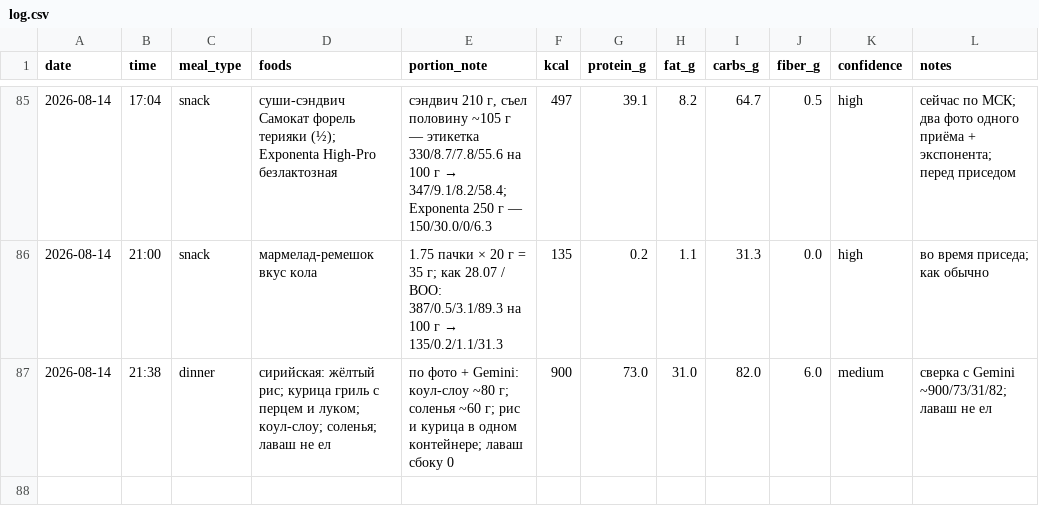
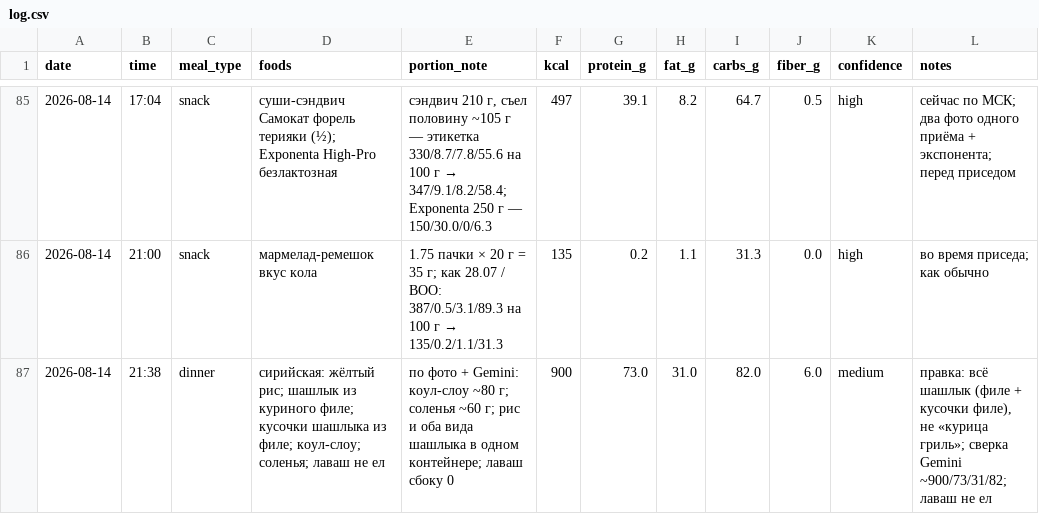
Before and after one commit to xamartinsa/goals, a CSV file: nutrition/log.csv, drawn as a sheet; only a part is shown, gaps mark what is left out.

```diff
--- a/nutrition/log.csv
+++ b/nutrition/log.csv
@@ -86,2 +86,2 @@ date,time,meal_type,foods,portion_note,kcal,protein_g,fat_g,carbs_g,fiber_g,conf
 2026-08-14,21:00,snack,"мармелад-ремешок вкус кола","1.75 пачки × 20 г = 35 г; как 28.07 / BOO: 387/0.5/3.1/89.3 на 100 г → 135/0.2/1.1/31.3",135,0.2,1.1,31.3,0.0,high,"во время приседа; как обычно"
-2026-08-14,21:38,dinner,"сирийская: жёлтый рис; курица гриль с перцем и луком; коул-слоу; соленья; лаваш не ел","по фото + Gemini: коул-слоу ~80 г; соленья ~60 г; рис и курица в одном контейнере; лаваш сбоку 0",900,73.0,31.0,82.0,6.0,medium,"сверка с Gemini ~900/73/31/82; лаваш не ел"
+2026-08-14,21:38,dinner,"сирийская: жёлтый рис; шашлык из куриного филе; кусочки шашлыка из филе; коул-слоу; соленья; лаваш не ел","по фото + Gemini: коул-слоу ~80 г; соленья ~60 г; рис и оба вида шашлыка в одном контейнере; лаваш сбоку 0",900,73.0,31.0,82.0,6.0,medium,"правка: всё шашлык (филе + кусочки филе), не «курица гриль»; сверка Gemini ~900/73/31/82; лаваш не ел"
```
